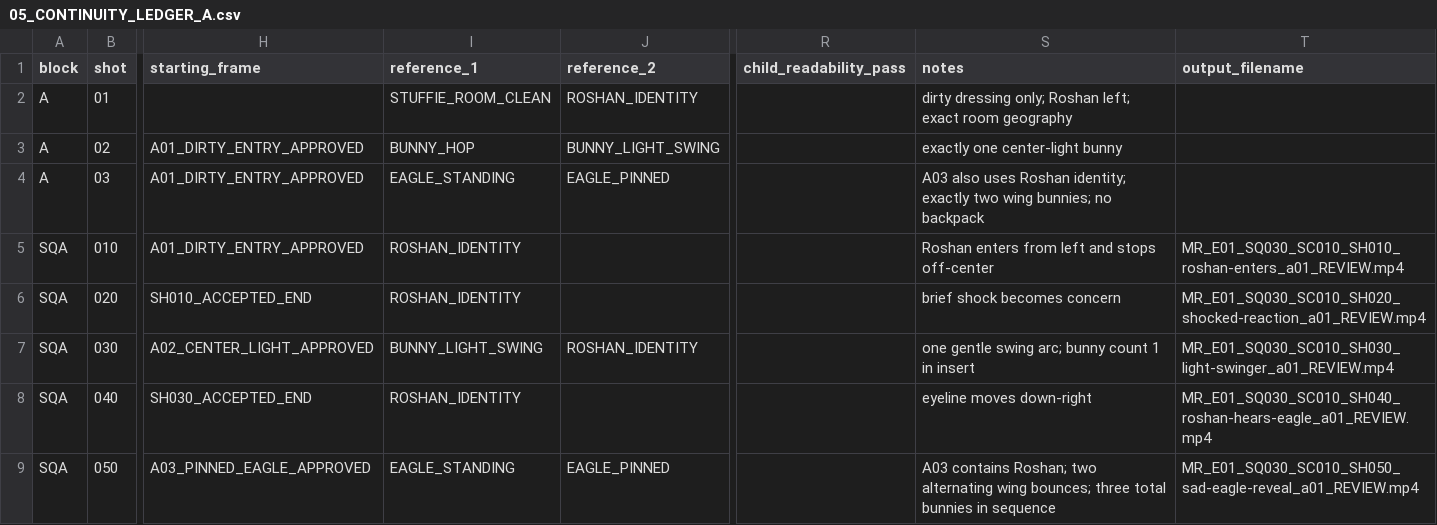
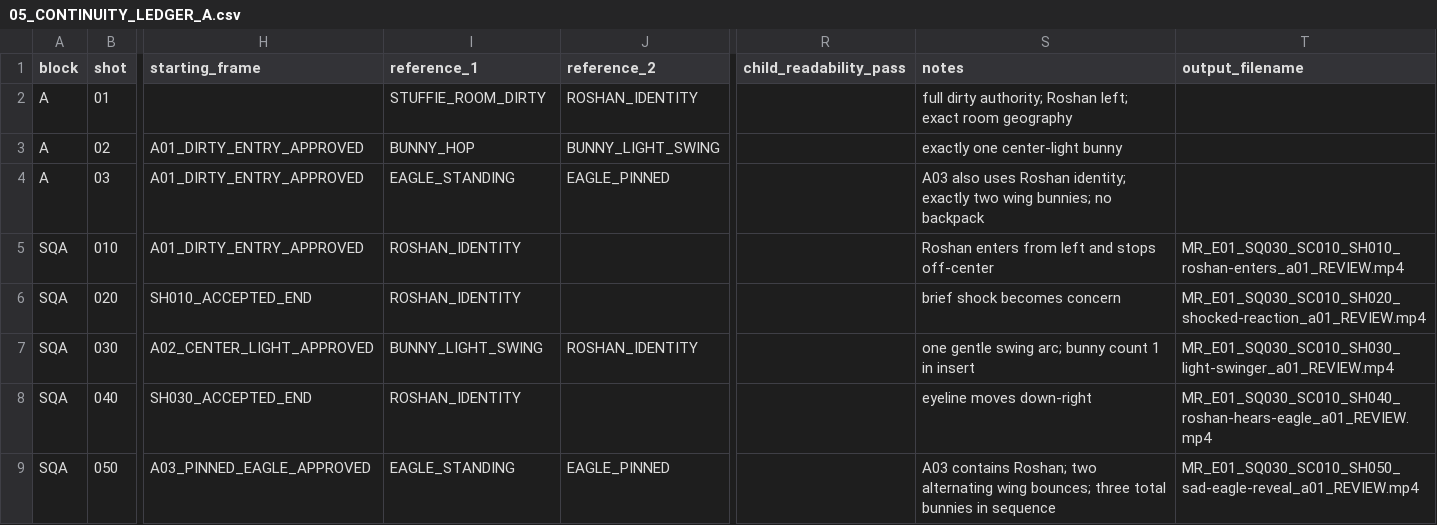
Before and after one commit to Ebonyks/mermaid-roshan-reef, a CSV file: docs/grok_animation_series_project/modules/day_one_dirty_stuffie_room/05_CONTINUITY_LEDGER_A.csv, drawn as a sheet; only a part is shown, gaps mark what is left out; the diff names each change by its address in the sheet, - before the commit and + after, or states it on an @@ line.

```diff
--- a/docs/grok_animation_series_project/modules/day_one_dirty_stuffie_room/05_CONTINUITY_LEDGER_A.csv
+++ b/docs/grok_animation_series_project/modules/day_one_dirty_stuffie_room/05_CONTINUITY_LEDGER_A.csv
-I2 (reference_1): STUFFIE_ROOM_CLEAN
+I2 (reference_1): STUFFIE_ROOM_DIRTY
-S2 (notes): dirty dressing only; Roshan left;…
+S2 (notes): full dirty authority; Roshan left;…
```
Also changed, not shown: docs/grok_animation_series_project/PACKAGE_INVENTORY_SHA256.csv, docs/grok_animation_series_project/modules/day_one_dirty_stuffie_room/06_CONTINUITY_LEDGER_B.csv, 13 other files.
